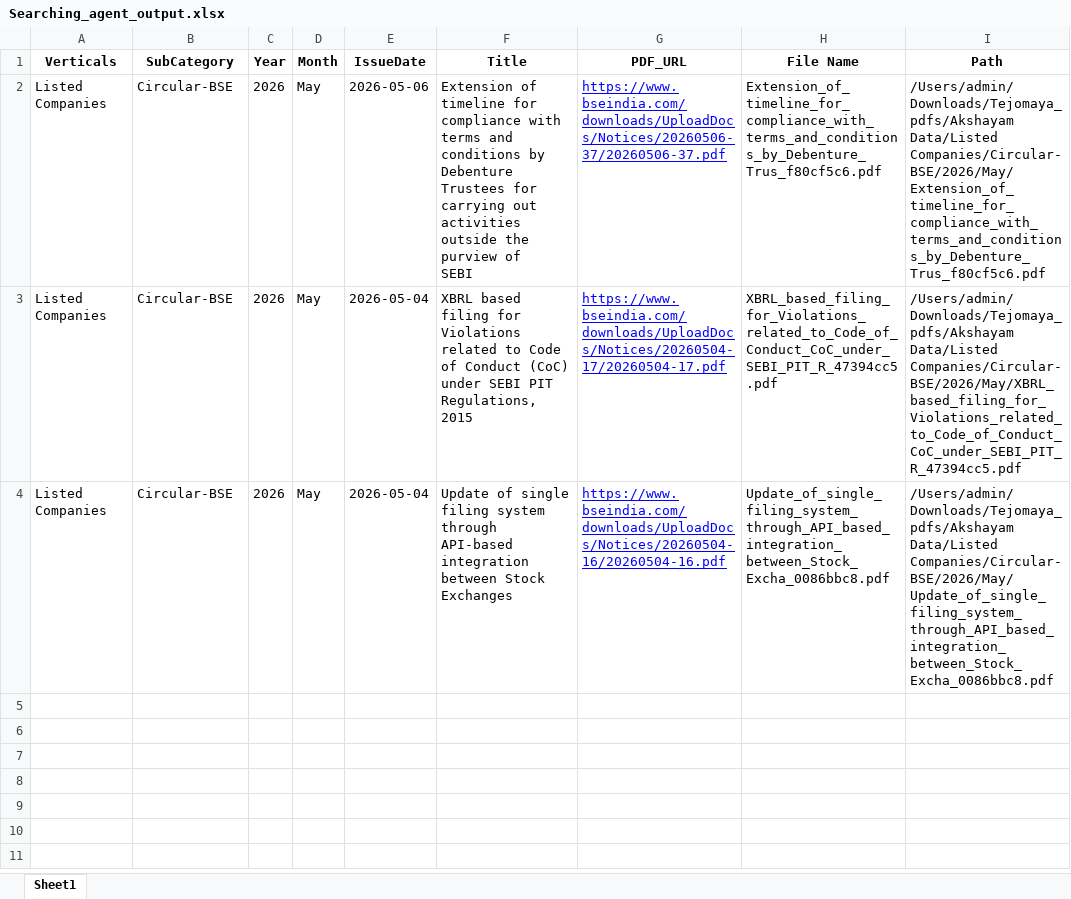
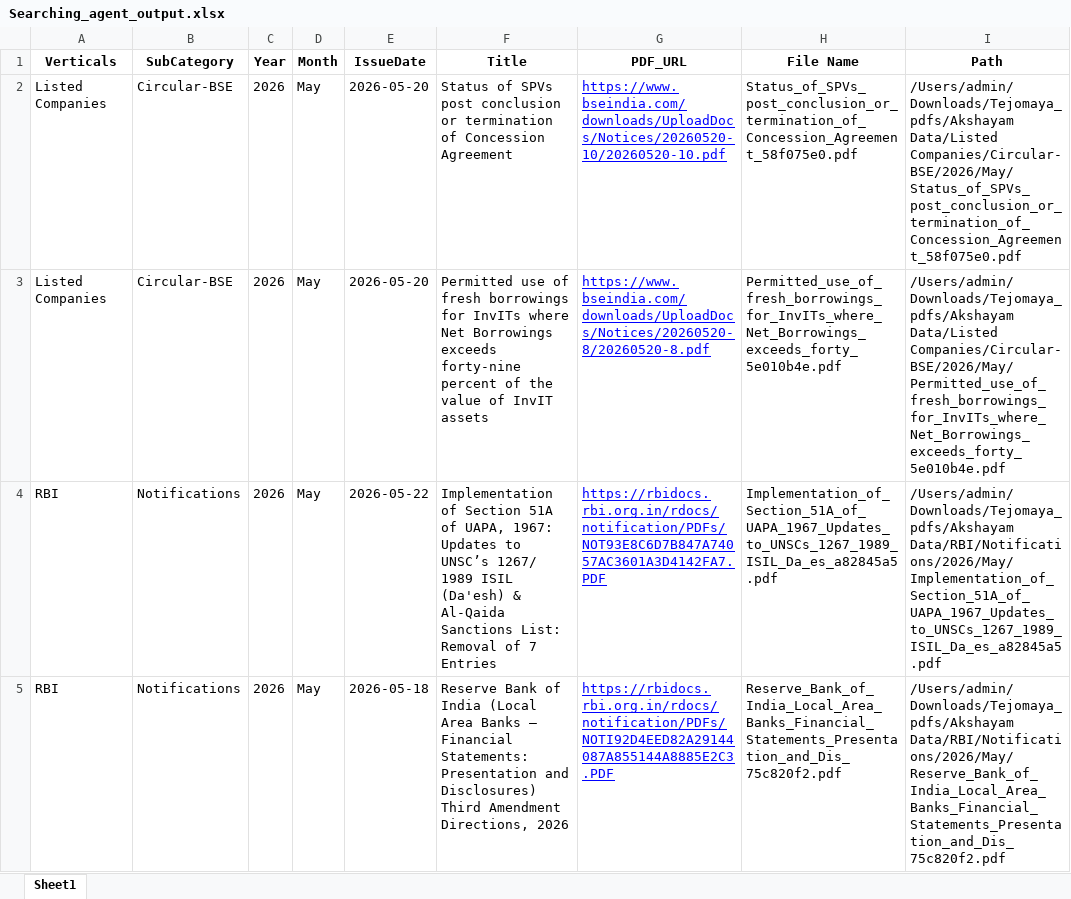
Before and after one commit to Indumatibv/Tejomaya_Akshayam, an Excel workbook: data/Searching_agent_output.xlsx, sheet Sheet1, drawn as a sheet; only a part is shown; values as stored, in another font and other column widths than the file's, no borders; removed rows and columns are numbered as before the commit, all else as after; ↵ is a line break in a cell; the diff covers the shown part only; the diff names each change by its address in the sheet, - before the commit and + after, or states it on an @@ line.

Commit message:
updated,rbi has blocked windows system

```diff
--- a/data/Searching_agent_output.xlsx (sheet Sheet1)
+++ b/data/Searching_agent_output.xlsx (sheet Sheet1)
-E2 (IssueDate): 2026-05-06
+E2 (IssueDate): 2026-05-20
-F2 (Title): Extension of timeline for compliance with terms and conditions by ↵ Debenture Trustees for carrying out activities outside the purview of ↵ SEBI
+F2 (Title): Status of SPVs post conclusion or termination of Concession Agreement
-G2 (PDF_URL): https://www.bseindia.com/downloads/UploadDocs/Notices/20260506-37/20260506-37.pdf
+G2 (PDF_URL): https://www.bseindia.com/downloads/UploadDocs/Notices/20260520-10/20260520-10.pdf
-H2 (File Name): Extension_of_timeline_for_compliance_with_terms_and_conditions_by_Debenture_Trus_f80cf5c6.pdf
+H2 (File Name): Status_of_SPVs_post_conclusion_or_termination_of_Concession_Agreement_58f075e0.pdf
-I2 (Path): /Users/admin/Downloads/Tejomaya_pdfs/Akshayam Data/Listed Companies/Circular-BSE/2026/May/Extension_of_timeline_for_compliance_with_terms_and_conditions_by_Debenture_Trus_f80cf5c6.pdf
+I2 (Path): /Users/admin/Downloads/Tejomaya_pdfs/Akshayam Data/Listed Companies/Circular-BSE/2026/May/Status_of_SPVs_post_conclusion_or_termination_of_Concession_Agreement_58f075e0.pdf
-row 3: Listed Companies | Circular-BSE | 2026 | May | 2026-05-04 | XBRL based filing for Violations related to Code of Conduct (CoC) under SEBI PIT Regulations, 2015 | https://www.bseindia.com/downloads/UploadDocs/Notices/20260504-17/20260504-17.pdf | XBRL_based_filing_for_Violations_related_to_Code_of_Conduct_CoC_under_SEBI_PIT_R_47394cc5.pdf | /Users/admin/Downloads/Tejomaya_pdfs/Akshayam Data/Listed Companies/Circular-BSE/2026/May/XBRL_based_filing_for_Violations_related_to_Code_of_Conduct_CoC_under_SEBI_PIT_R_47394cc5.pdf
-E3 (IssueDate): 2026-05-04
+E3 (IssueDate): 2026-05-20
-F3 (Title): Update of single filing system through API-based integration between Stock Exchanges
+F3 (Title): Permitted use of fresh borrowings for InvITs where Net Borrowings exceeds forty-nine percent of the value of InvIT assets
-G3 (PDF_URL): https://www.bseindia.com/downloads/UploadDocs/Notices/20260504-16/20260504-16.pdf
+G3 (PDF_URL): https://www.bseindia.com/downloads/UploadDocs/Notices/20260520-8/20260520-8.pdf
-H3 (File Name): Update_of_single_filing_system_through_API_based_integration_between_Stock_Excha_0086bbc8.pdf
+H3 (File Name): Permitted_use_of_fresh_borrowings_for_InvITs_where_Net_Borrowings_exceeds_forty_5e010b4e.pdf
-I3 (Path): /Users/admin/Downloads/Tejomaya_pdfs/Akshayam Data/Listed Companies/Circular-BSE/2026/May/Update_of_single_filing_system_through_API_based_integration_between_Stock_Excha_0086bbc8.pdf
+I3 (Path): /Users/admin/Downloads/Tejomaya_pdfs/Akshayam Data/Listed Companies/Circular-BSE/2026/May/Permitted_use_of_fresh_borrowings_for_InvITs_where_Net_Borrowings_exceeds_forty_5e010b4e.pdf
+row 4: RBI | Notifications | 2026 | May | 2026-05-22 | Implementation of Section 51A of UAPA, 1967: Updates to UNSC’s 1267/ 1989 ISIL (Da'esh) & Al-Qaida Sanctions List: Removal of 7 Entries | https://rbidocs.rbi.org.in/rdocs/notification/PDFs/NOT93E8C6D7B847A74057AC3601A3D4142FA7.PDF | Implementation_of_Section_51A_of_UAPA_1967_Updates_to_UNSCs_1267_1989_ISIL_Da_es_a82845a5.pdf | /Users/admin/Downloads/Tejomaya_pdfs/Akshayam Data/RBI/Notifications/2026/May/Implementation_of_Section_51A_of_UAPA_1967_Updates_to_UNSCs_1267_1989_ISIL_Da_es_a82845a5.pdf
+row 5: RBI | Notifications | 2026 | May | 2026-05-18 | Reserve Bank of India (Local Area Banks – Financial Statements: Presentation and Disclosures) Third Amendment Directions, 2026 | https://rbidocs.rbi.org.in/rdocs/notification/PDFs/NOTI92D4EED82A29144087A855144A8885E2C3.PDF | Reserve_Bank_of_India_Local_Area_Banks_Financial_Statements_Presentation_and_Dis_75c820f2.pdf | /Users/admin/Downloads/Tejomaya_pdfs/Akshayam Data/RBI/Notifications/2026/May/Reserve_Bank_of_India_Local_Area_Banks_Financial_Statements_Presentation_and_Dis_75c820f2.pdf
```
Also changed, not shown: 20 added rows elsewhere in this sheet, data/Links_test.xlsx, 9 other files.
